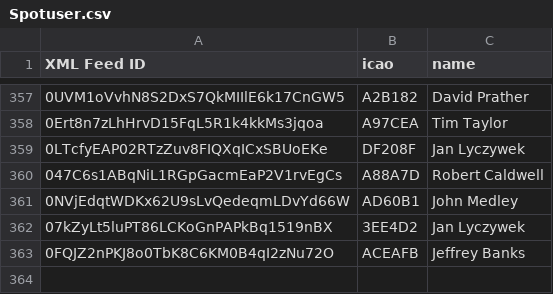
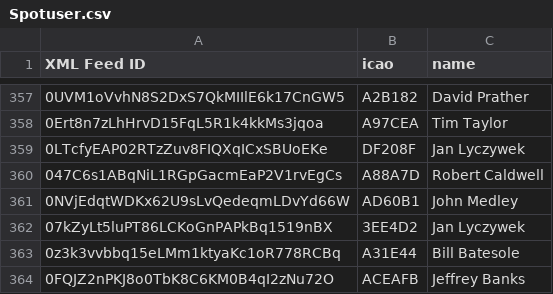
Before and after one commit to DavisChappins/SpotToOGN, a CSV file: Spotuser.csv, drawn as a sheet; only a part is shown, gaps mark what is left out; the diff names each change by its address in the sheet, - before the commit and + after, or states it on an @@ line.

Commit message:
Update Spotuser.csv

```diff
--- a/Spotuser.csv
+++ b/Spotuser.csv
+row 363: 0z3k3vvbbq15eLMm1ktyaKc1oR778RCBq | A31E44 | Bill Batesole
```
